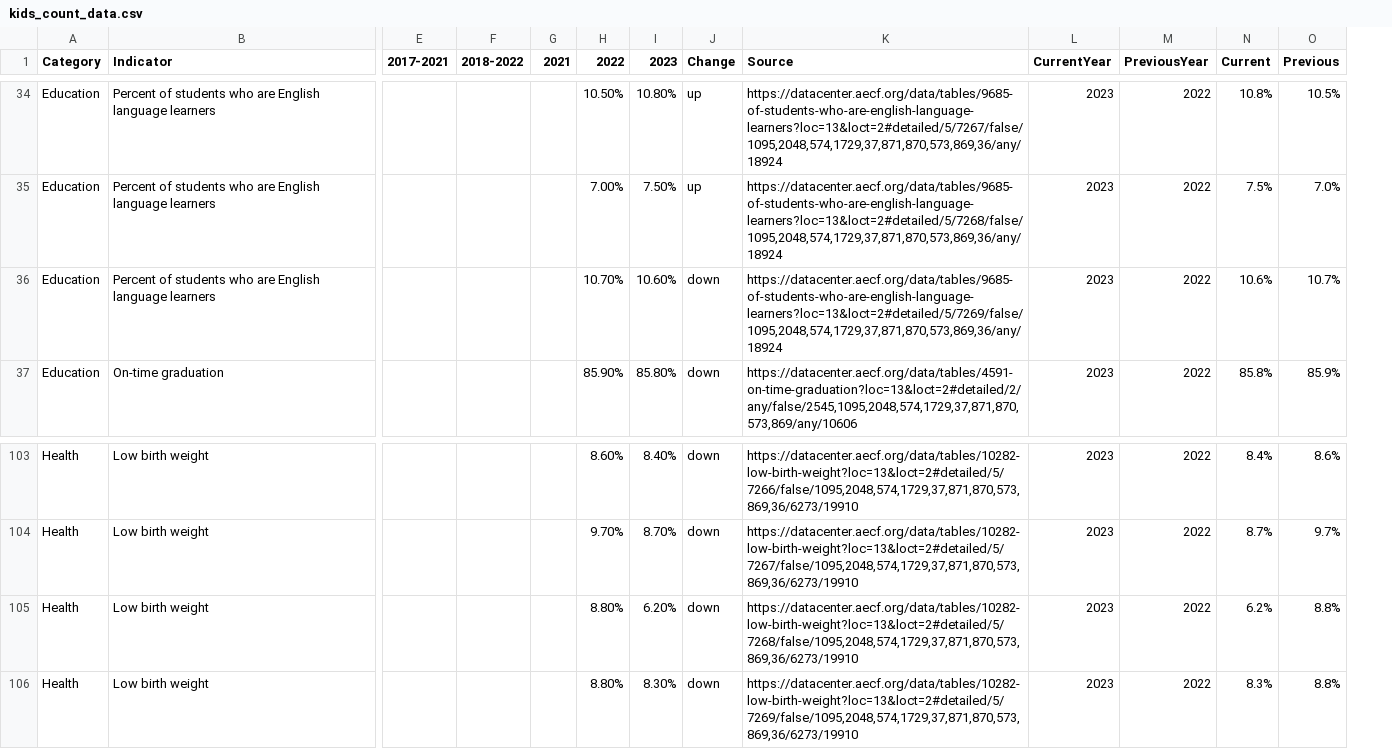
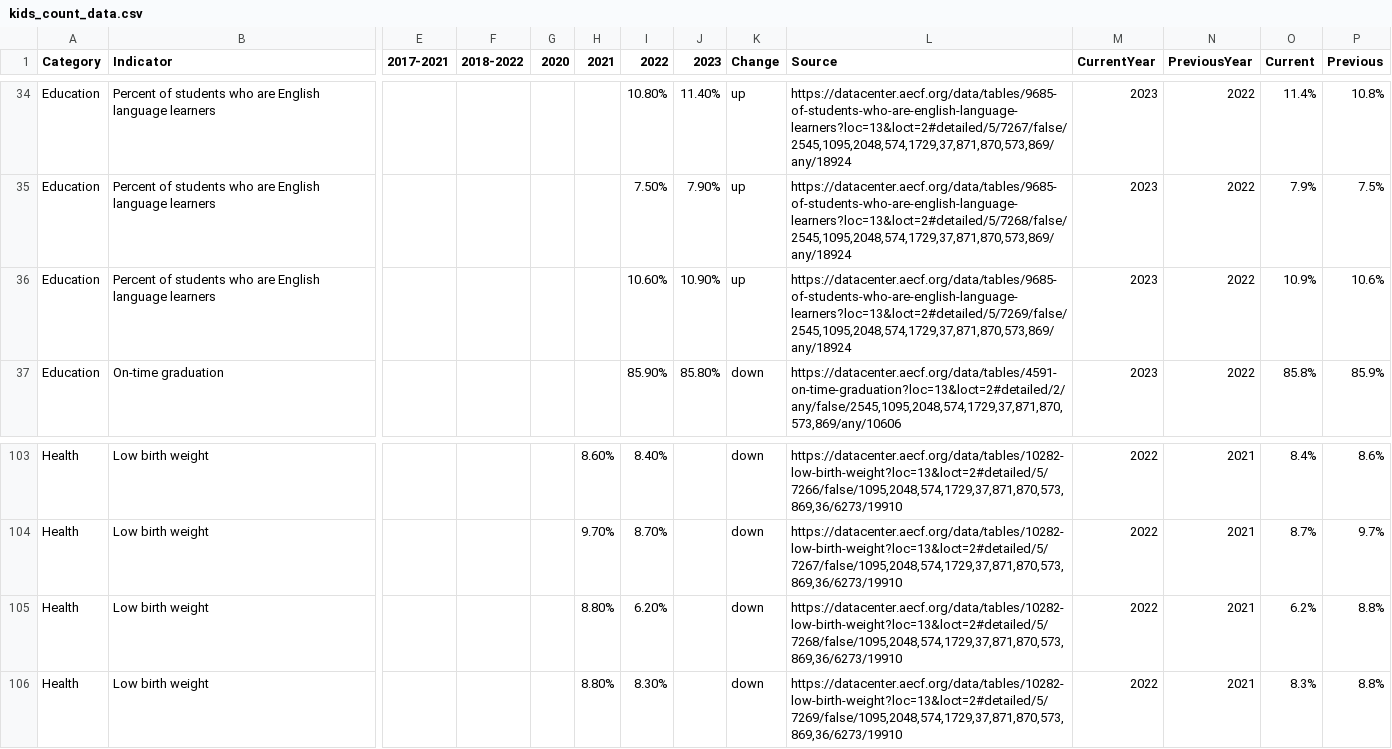
Before and after one commit to kathanner/hcan, a CSV file: kids_count_data.csv, drawn as a sheet; only a part is shown, gaps mark what is left out; addresses are those after the commit; the diff covers the shown part only; the diff names each change by its address in the sheet, - before the commit and + after, or states it on an @@ line.

```diff
--- a/kids_count_data.csv
+++ b/kids_count_data.csv
+column G (2020), empty
-I34 (2022): 10.50%
+I34 (2022): 10.80%
-J34 (2023): 10.80%
+J34 (2023): 11.40%
-L34 (Source): https://datacenter.aecf.org/data/tables/9685-of-students-who-are-english-language-learners?loc=13&loct=2#detailed/5/7267/false/1095,2048,574,1729,37,871,870,573,869,36/any/18924
+L34 (Source): https://datacenter.aecf.org/data/tables/9685-of-students-who-are-english-language-learners?loc=13&loct=2#detailed/5/7267/false/2545,1095,2048,574,1729,37,871,870,573,869/any/18924
-O34 (Current): 10.8%
+O34 (Current): 11.4%
-P34 (Previous): 10.5%
+P34 (Previous): 10.8%
-I35 (2022): 7.00%
+I35 (2022): 7.50%
-J35 (2023): 7.50%
+J35 (2023): 7.90%
-L35 (Source): https://datacenter.aecf.org/data/tables/9685-of-students-who-are-english-language-learners?loc=13&loct=2#detailed/5/7268/false/1095,2048,574,1729,37,871,870,573,869,36/any/18924
+L35 (Source): https://datacenter.aecf.org/data/tables/9685-of-students-who-are-english-language-learners?loc=13&loct=2#detailed/5/7268/false/2545,1095,2048,574,1729,37,871,870,573,869/any/18924
-O35 (Current): 7.5%
+O35 (Current): 7.9%
-P35 (Previous): 7.0%
+P35 (Previous): 7.5%
-I36 (2022): 10.70%
+I36 (2022): 10.60%
-J36 (2023): 10.60%
+J36 (2023): 10.90%
-K36 (Change): down
+K36 (Change): up
-L36 (Source): https://datacenter.aecf.org/data/tables/9685-of-students-who-are-english-language-learners?loc=13&loct=2#detailed/5/7269/false/1095,2048,574,1729,37,871,870,573,869,36/any/18924
+L36 (Source): https://datacenter.aecf.org/data/tables/9685-of-students-who-are-english-language-learners?loc=13&loct=2#detailed/5/7269/false/2545,1095,2048,574,1729,37,871,870,573,869/any/18924
-O36 (Current): 10.6%
+O36 (Current): 10.9%
-P36 (Previous): 10.7%
+P36 (Previous): 10.6%
-H103 (2021): (empty)
+H103 (2021): 8.60%
-I103 (2022): 8.60%
+I103 (2022): 8.40%
-J103 (2023): 8.40%
+J103 (2023): (empty)
-M103:M106 (CurrentYear): 2023
+M103:M106 (CurrentYear): 2022
-N103:N106 (PreviousYear): 2022
+N103:N106 (PreviousYear): 2021
-H104 (2021): (empty)
+H104 (2021): 9.70%
-I104 (2022): 9.70%
+I104 (2022): 8.70%
-J104 (2023): 8.70%
+J104 (2023): (empty)
-H105:H106 (2021): (empty)
+H105:H106 (2021): 8.80%
-I105 (2022): 8.80%
+I105 (2022): 6.20%
-J105 (2023): 6.20%
+J105 (2023): (empty)
-I106 (2022): 8.80%
+I106 (2022): 8.30%
-J106 (2023): 8.30%
+J106 (2023): (empty)
```
Also changed, not shown: 114 edited cells elsewhere in this file.
